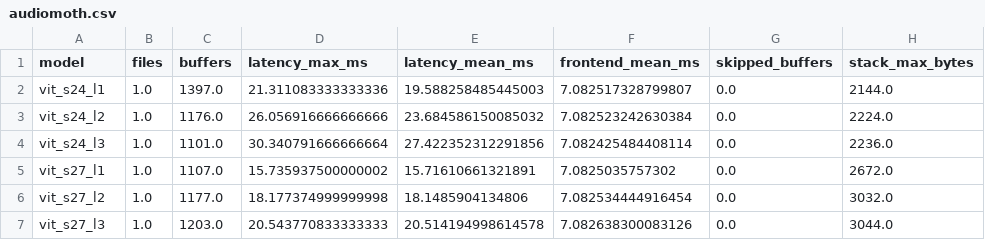
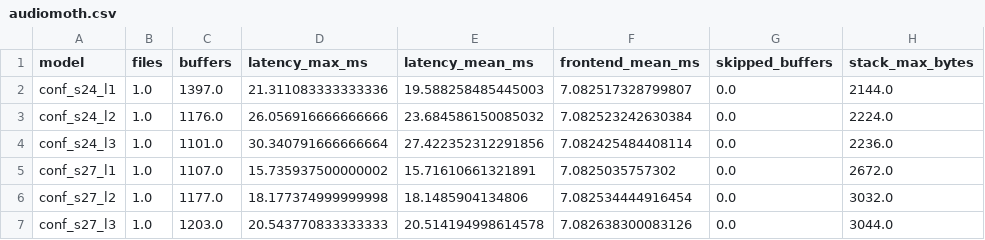
Before and after one commit to albento/tiny-streaming-conformers, a CSV file: results/audiomoth.csv, drawn as a sheet.

```diff
--- a/results/audiomoth.csv
+++ b/results/audiomoth.csv
@@ -1,7 +1,7 @@
 model,files,buffers,latency_max_ms,latency_mean_ms,frontend_mean_ms,skipped_buffers,stack_max_bytes
-vit_s24_l1,1.0,1397.0,21.311083333333336,19.588258485445003,7.082517328799807,0.0,2144.0
-vit_s24_l2,1.0,1176.0,26.056916666666666,23.684586150085032,7.082523242630384,0.0,2224.0
-vit_s24_l3,1.0,1101.0,30.340791666666664,27.422352312291856,7.082425484408114,0.0,2236.0
-vit_s27_l1,1.0,1107.0,15.735937500000002,15.71610661321891,7.0825035757302,0.0,2672.0
-vit_s27_l2,1.0,1177.0,18.177374999999998,18.1485904134806,7.082534444916454,0.0,3032.0
-vit_s27_l3,1.0,1203.0,20.543770833333333,20.514194998614578,7.082638300083126,0.0,3044.0
+conf_s24_l1,1.0,1397.0,21.311083333333336,19.588258485445003,7.082517328799807,0.0,2144.0
+conf_s24_l2,1.0,1176.0,26.056916666666666,23.684586150085032,7.082523242630384,0.0,2224.0
+conf_s24_l3,1.0,1101.0,30.340791666666664,27.422352312291856,7.082425484408114,0.0,2236.0
+conf_s27_l1,1.0,1107.0,15.735937500000002,15.71610661321891,7.0825035757302,0.0,2672.0
+conf_s27_l2,1.0,1177.0,18.177374999999998,18.1485904134806,7.082534444916454,0.0,3032.0
+conf_s27_l3,1.0,1203.0,20.543770833333333,20.514194998614578,7.082638300083126,0.0,3044.0
```
Also changed, not shown: results/classification_paired.csv, results/classification_runs.csv, 43 other files.
